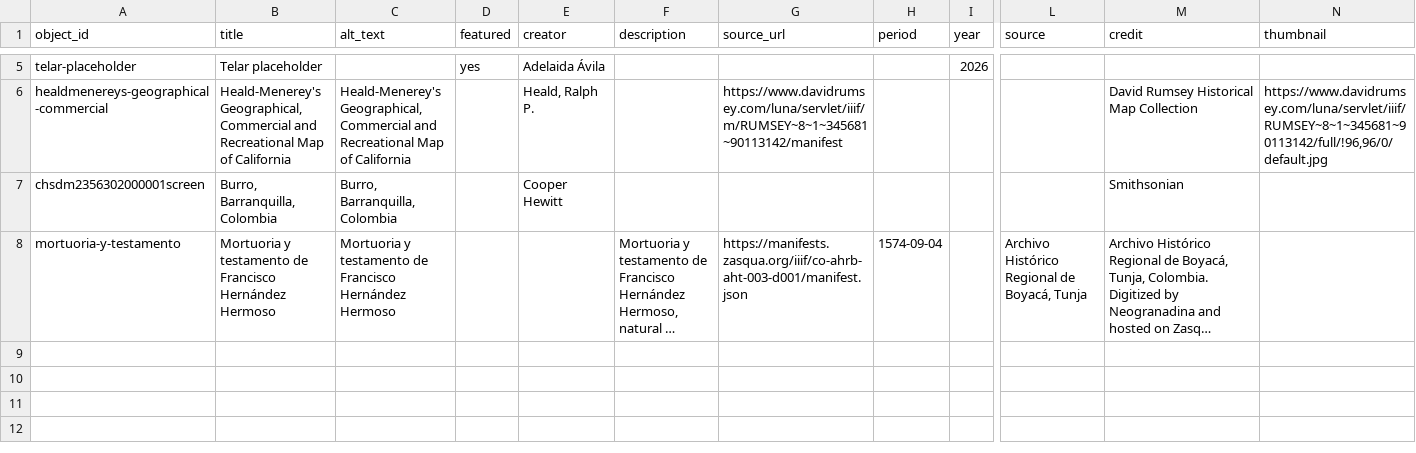
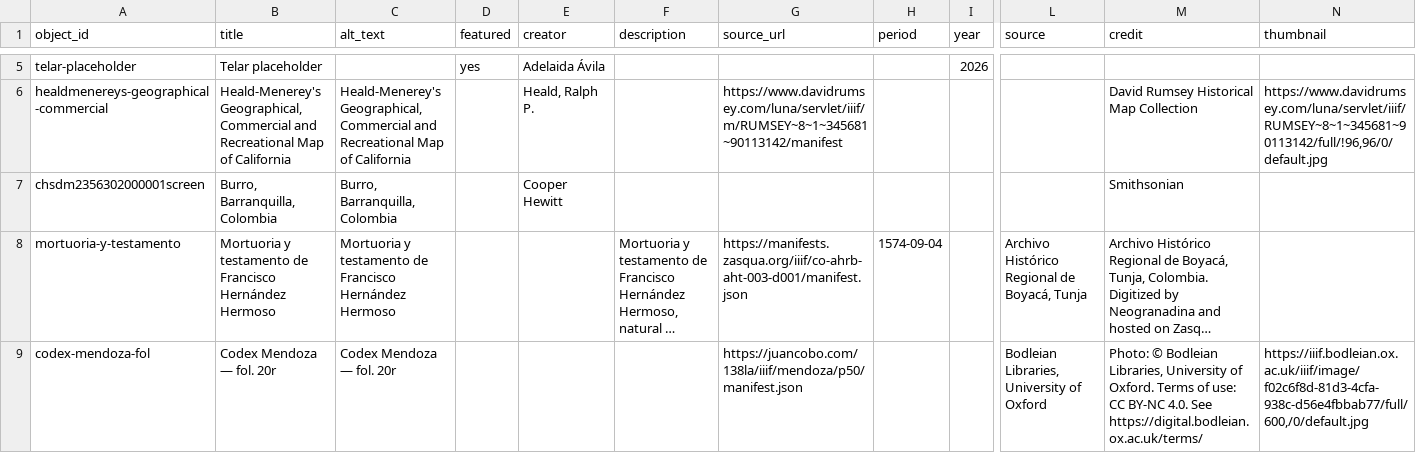
Before and after one commit to juancobo/compositor-test, a CSV file: telar-content/spreadsheets/objects.csv, drawn as a sheet; only a part is shown, gaps mark what is left out; long unchanged cells end in …; rows hold the shown columns only; the diff names each change by its address in the sheet, - before the commit and + after, or states it on an @@ line.

Commit message:
Modify 2 stories, add 1 object
Added:
  Object: Codex Mendoza — fol. 20r

Changed:
  Story: Donkey
  Story: Mortuoria

Published via Telar Compositor

Published by @juancobo

```diff
--- a/telar-content/spreadsheets/objects.csv
+++ b/telar-content/spreadsheets/objects.csv
+row 9: codex-mendoza-fol | Codex Mendoza — fol. 20r | Codex Mendoza — fol. 20r |  |  |  | https://juancobo.com/138la/iiif/mendoza/p50/manifest.json |  |  | Bodleian Libraries, University of Oxford | Photo: © Bodleian Libraries, University of Oxford. Terms of use: CC BY-NC 4.0. See https://digital.bodleian.ox.ac.uk/terms/ | https://iiif.bodleian.ox.ac.uk/iiif/image/f02c6f8d-81d3-4cfa-938c-d56e4fbbab77/full/600,/0/default.jpg
```
Also changed, not shown: telar-content/spreadsheets/donkey.csv, telar-content/spreadsheets/mortuoria-aaf1.csv.
